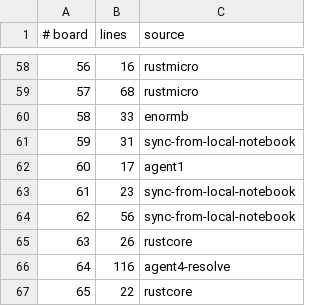
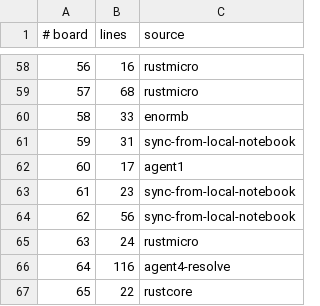
Before and after one commit to WarriorsSami/ccc-2026-nanofabricator, a TSV file: notebook/boards/4-enormous/index.tsv, drawn as a sheet; only a part is shown, gaps mark what is left out.

```diff
--- a/notebook/boards/4-enormous/index.tsv
+++ b/notebook/boards/4-enormous/index.tsv
@@ -64,3 +64,3 @@
 62	56	sync-from-local-notebook
-63	26	rustcore
+63	24	rustmicro
 64	116	agent4-resolve
```
Also changed, not shown: 1 other file.
